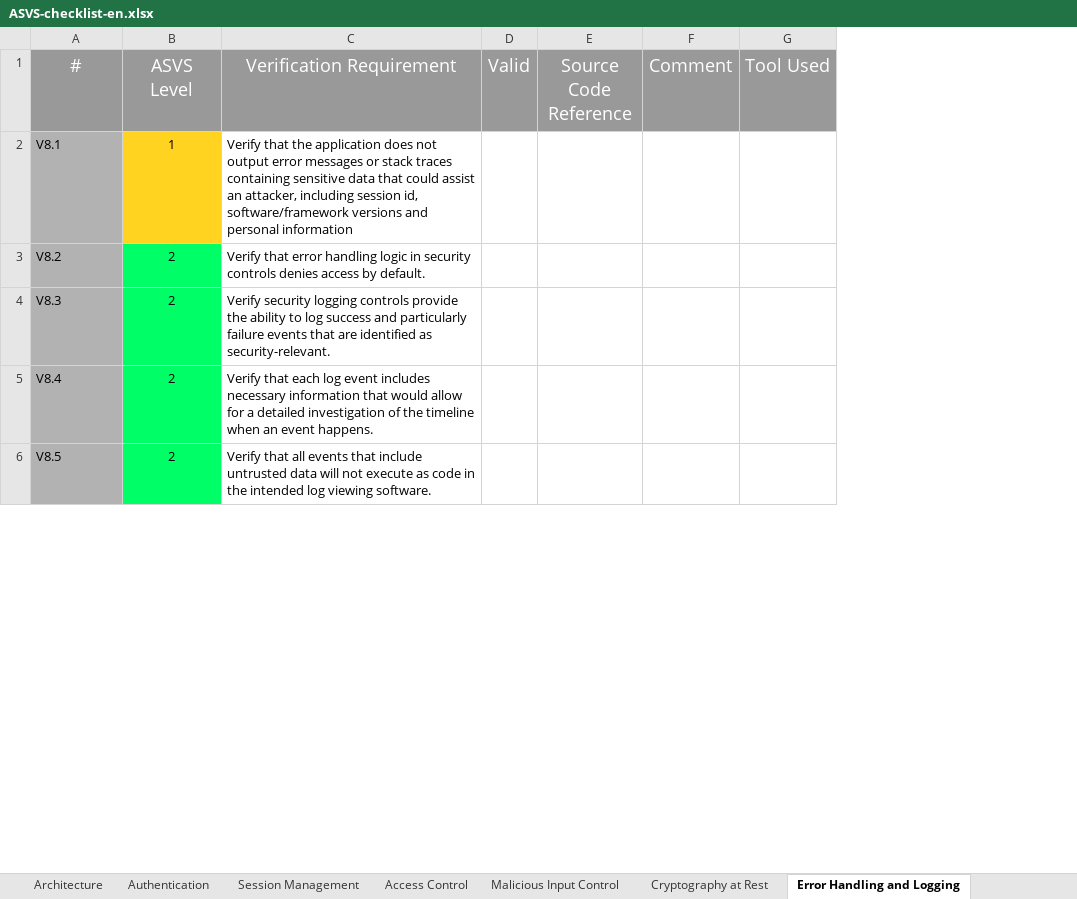
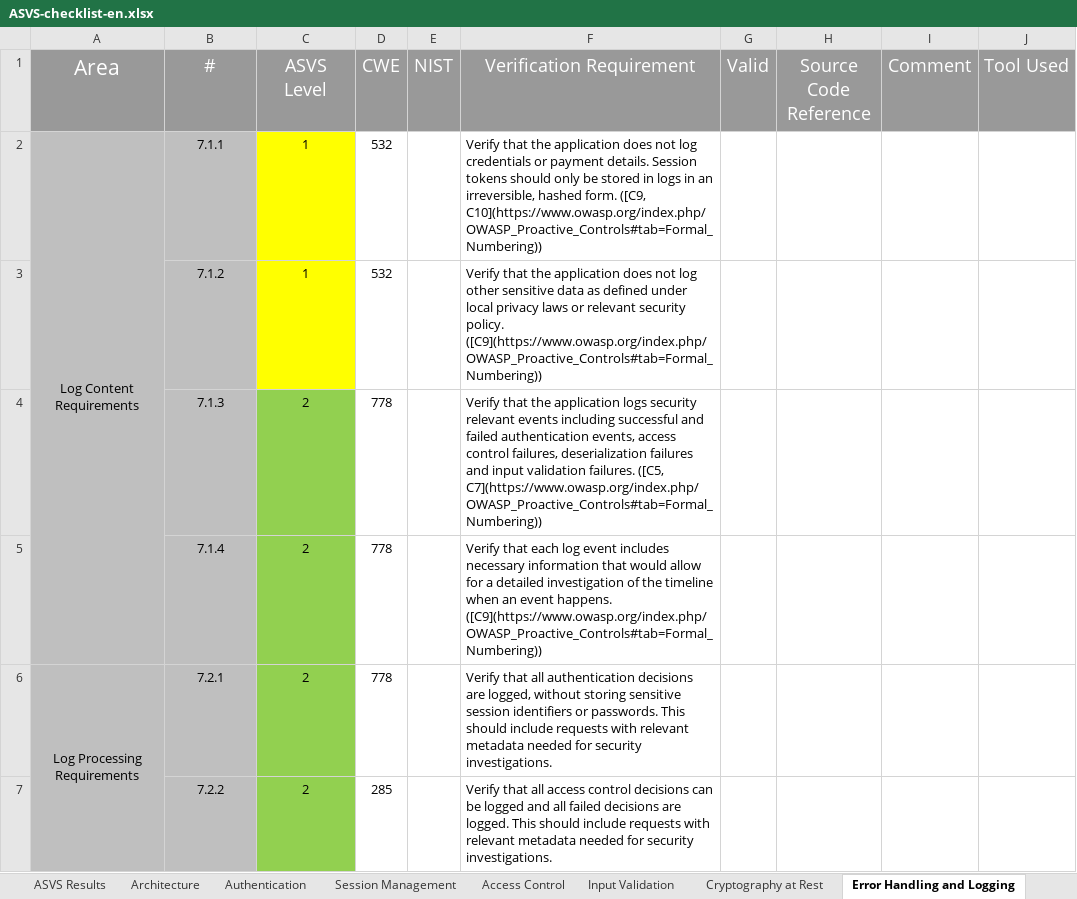
Before and after one commit to shenril/owasp-asvs-checklist, an Excel workbook: ASVS-checklist-en.xlsx, sheet Error Handling and Logging, drawn as a sheet; only a part is shown; values as stored, in another font and other column widths than the file's, no borders; removed rows and columns are numbered as before the commit, all else as after; the diff covers the shown part only; the diff names each change by its address in the sheet, - before the commit and + after, or states it on an @@ line.

Commit message:
OWASP 4.0.1 for xlsx

```diff
--- a/ASVS-checklist-en.xlsx (sheet Error Handling and Logging)
+++ b/ASVS-checklist-en.xlsx (sheet Error Handling and Logging)
-sheet tab: Malicious Input Control
+sheet tab: Input Validation
+column A (Area), row 2: Log Content Requirements
+column D (CWE), row 2: 532; rows 4-5: 778 | 778
+column E (NIST), empty
-B2 (#): V8.1
+B2 (#): 7.1.1
-B2 alignment: left
+B2 alignment: center
-C2 fill: #FFD320
+C2 fill: #FFFF00
-F2 (Verification Requirement): …does not output error messages or stack traces containing sensitive data that could assist an attacker, including session id, software/framework versions and personal information
+F2 (Verification Requirement): …does not log credentials or payment details. Session tokens should only be stored in logs in an irreversible, hashed form. ([C9, C10](https://www.owasp.org/index.php/OWASP_Proactive_Controls#tab=Formal_Numbering))
-row 3: V8.2 | 2 | Verify that error handling logic in security controls denies access by default.
+row 3:  | 7.1.2 | 1 | 532 |  | Verify that the application does not log other sensitive data as defined under local privacy laws or relevant security policy. ([C9](https://www.owasp.org/index.php/OWASP_Proactive_Controls#tab=Formal_Numbering))
-B4 (#): V8.3
+B4 (#): 7.1.3
-B4:B5 alignment: left
+B4:B5 alignment: center
-C4:C5 fill: #00FF66
+C4:C5 fill: #92D050
-F4 (Verification Requirement): Verify security logging controls provide the ability to log success and particularly failure events that are identified as security-relevant.
+F4 (Verification Requirement): Verify that the application logs security relevant events including successful and failed authentication events, access control failures, deserialization failures and input validation failures. ([C5, C7](https://www.owasp.org/index.php/OWASP_Proactive_Controls#tab=Formal_Numbering))
-B5 (#): V8.4
+B5 (#): 7.1.4
-F5 (Verification Requirement): …event happens.
+F5 (Verification Requirement): …event happens. ([C9](https://www.owasp.org/index.php/OWASP_Proactive_Controls#tab=Formal_Numbering))
-row 6: V8.5 | 2 | Verify that all events that include untrusted data will not execute as code in the intended log viewing software.
+row 6: Log Processing Requirements | 7.2.1 | 2 | 778 |  | Verify that all authentication decisions are logged, without storing sensitive session identifiers or passwords. This should include requests with relevant metadata needed for security investigations.
+row 7:  | 7.2.2 | 2 | 285 |  | Verify that all access control decisions can be logged and all failed decisions are logged. This should include requests with relevant metadata needed for security investigations.
```
Also changed, not shown: 5 added rows, 6 removed rows, 4 edited cells and cell formats elsewhere in this sheet, sheet Authentication, sheet Architecture, sheet Input Validation, sheet Configuration, sheet Cryptography at Rest, sheet Data Protection, 8 more sheets, other sheet tabs, formulas that keep their value, charts or pictures.
